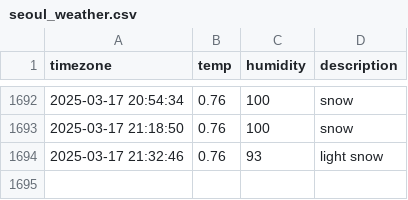
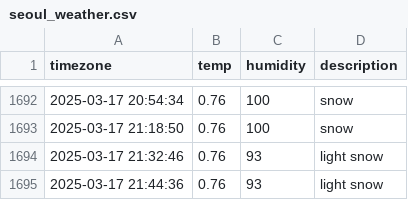
Before and after one commit to jhyang1203/seoul_weather, a CSV file: seoul_weather.csv, drawn as a sheet; only a part is shown, gaps mark what is left out.

```diff
--- a/seoul_weather.csv
+++ b/seoul_weather.csv
@@ -1694 +1694,2 @@ timezone,temp,humidity,description
 2025-03-17 21:32:46,0.76,93,light snow
+2025-03-17 21:44:36,0.76,93,light snow
```
